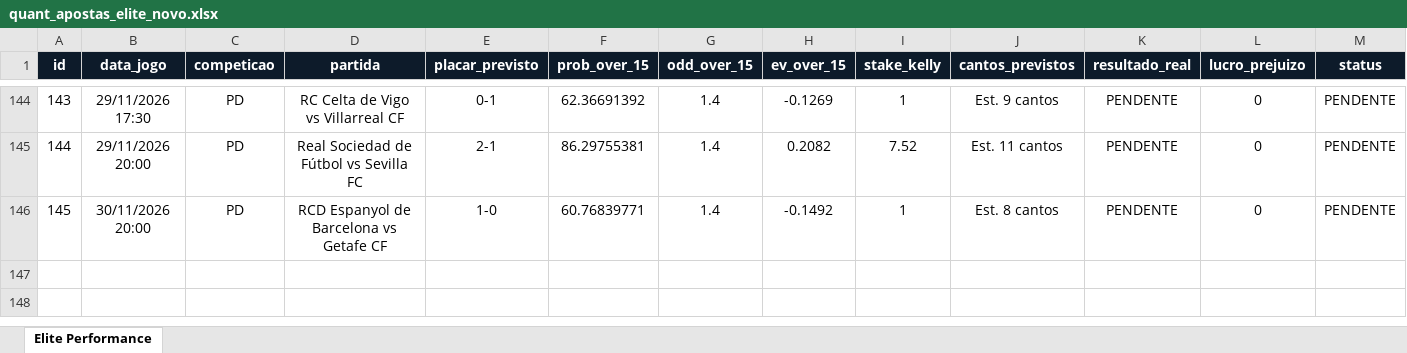
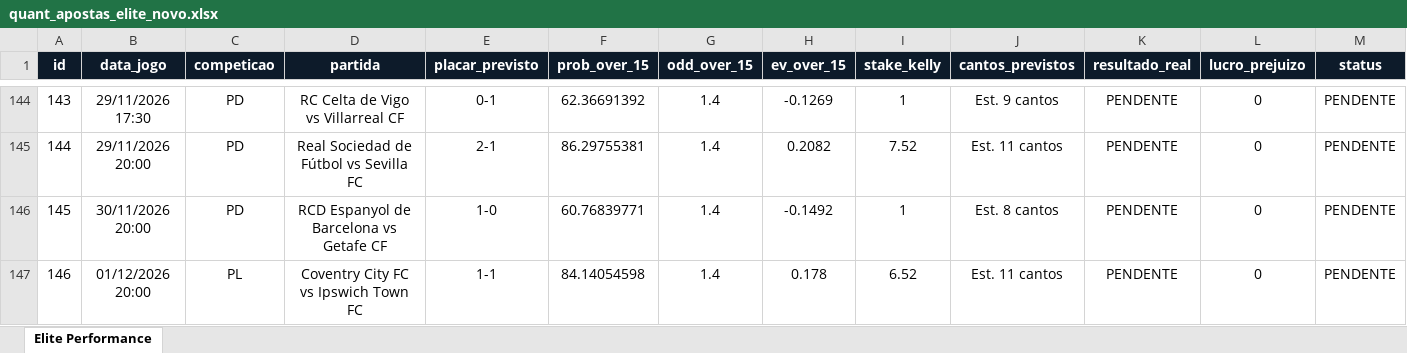
Before and after one commit to goncaloferreiragf019-lgtm/quant-football, an Excel workbook: quant_apostas_elite_novo.xlsx, sheet Elite Performance, drawn as a sheet; only a part is shown, gaps mark what is left out; values as stored, in another font and other column widths than the file's, no borders; the diff names each change by its address in the sheet, - before the commit and + after, or states it on an @@ line.

Commit message:
Auto-update: excel e base de dados quant

```diff
--- a/quant_apostas_elite_novo.xlsx (sheet Elite Performance)
+++ b/quant_apostas_elite_novo.xlsx (sheet Elite Performance)
+row 147: 146 | 01/12/2026 20:00 | PL | Coventry City FC vs Ipswich Town FC | 1-1 | 84.14054598 | 1.4 | 0.178 | 6.52 | Est. 11 cantos | PENDENTE | 0 | PENDENTE
```
Also changed, not shown: 1 other file.
